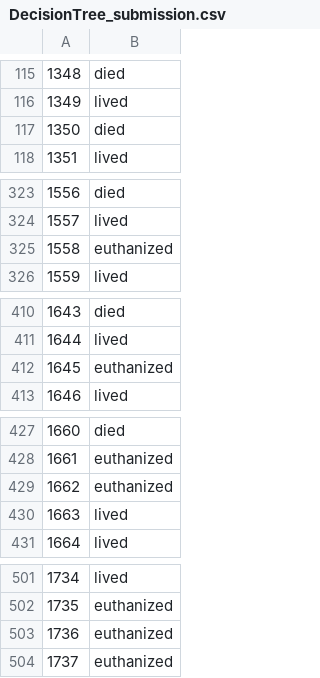
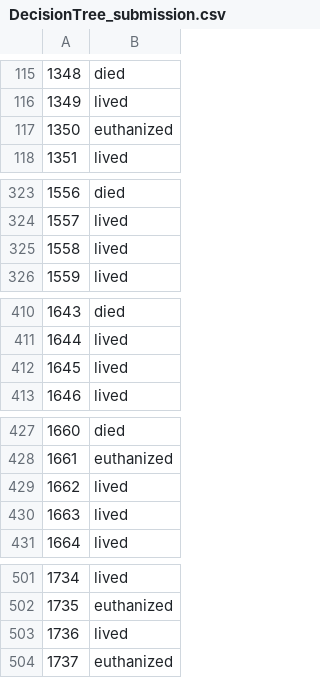
Before and after one commit to JayaWinata/Final-Project-PPM, a CSV file: Horses-Health/Submission/DecisionTree_submission.csv, drawn as a sheet; only a part is shown, gaps mark what is left out; the diff covers the shown part only; the diff names each change by its address in the sheet, - before the commit and + after, or states it on an @@ line.

```diff
--- a/Horses-Health/Submission/DecisionTree_submission.csv
+++ b/Horses-Health/Submission/DecisionTree_submission.csv
-B117: died
+B117: euthanized
-B325: euthanized
+B325: lived
-B412: euthanized
+B412: lived
-B429: euthanized
+B429: lived
-B503: euthanized
+B503: lived
```
Also changed, not shown: 1 edited cell elsewhere in this file, Horses-Health/Submission/RandomForest_submission.csv, Horses-Health/catboost_info/time_left.tsv, 4 other files.
